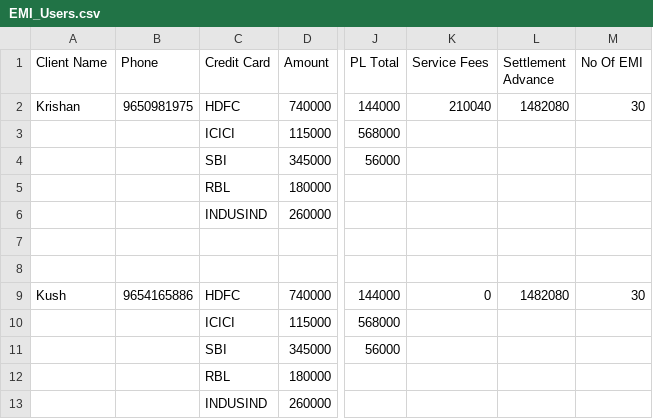
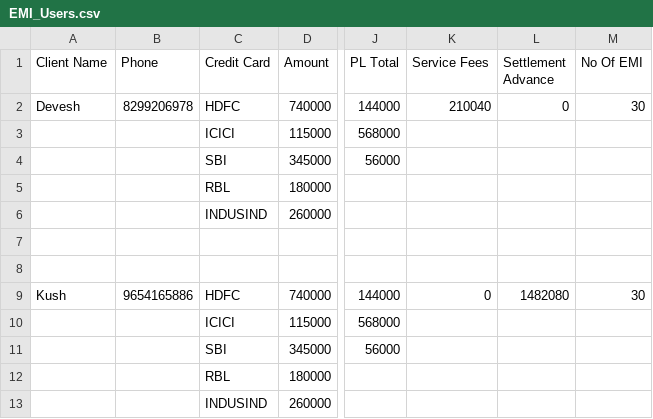
Before and after one commit to kushbhardwajqurilo/debt_relief_india_ec2, a CSV file: public/uploads/EMI_Users.csv, drawn as a sheet; only a part is shown, gaps mark what is left out; the diff names each change by its address in the sheet, - before the commit and + after, or states it on an @@ line.

```diff
--- a/public/uploads/EMI_Users.csv
+++ b/public/uploads/EMI_Users.csv
-A2 (Client Name): Krishan
+A2 (Client Name): Devesh
-B2 (Phone): 9650981975
+B2 (Phone): 8299206978
-L2 (Settlement Advance): 1482080
+L2 (Settlement Advance): 0
```
Also changed, not shown: 12 other files.
